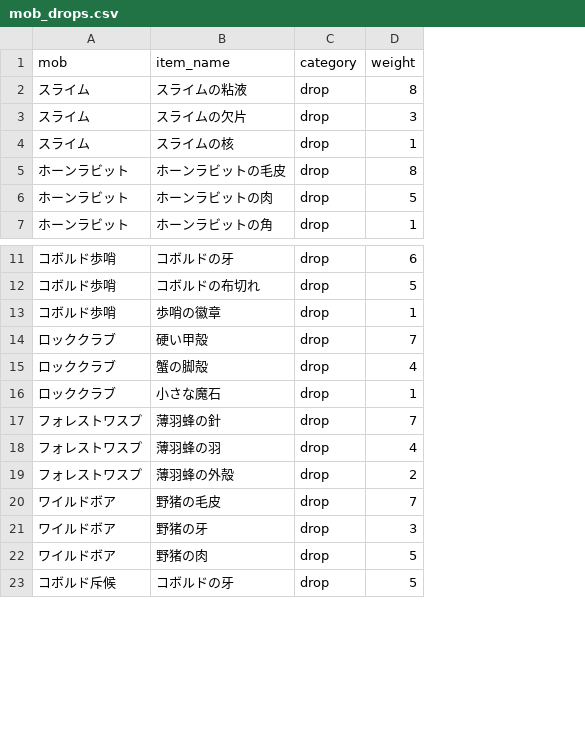
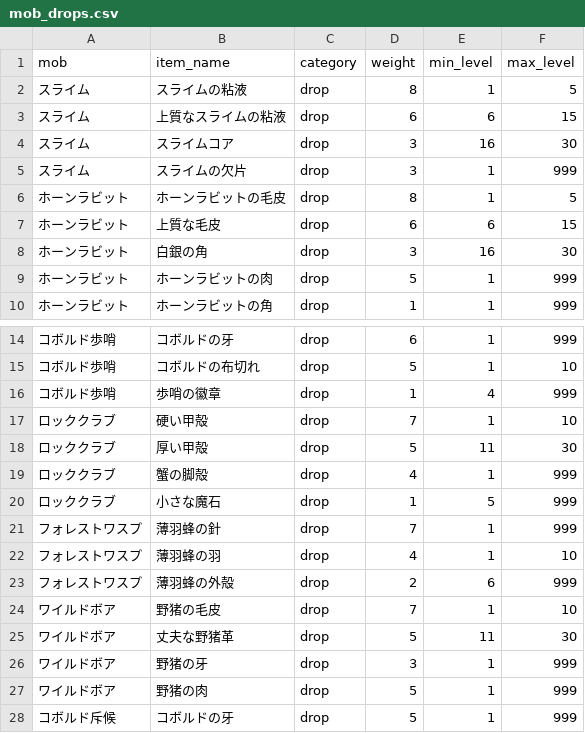
Before and after one commit to gudetama097723/SAW, a CSV file: db/seeds/mob_drops.csv, drawn as a sheet; only a part is shown, gaps mark what is left out; removed rows and columns are numbered as before the commit, all else as after; the diff names each change by its address in the sheet, - before the commit and + after, or states it on an @@ line.

```diff
--- a/db/seeds/mob_drops.csv
+++ b/db/seeds/mob_drops.csv
+column E (min_level), row 2: 1; rows 5-6: 1 | 1; rows 9-10: 1 | 1; rows 14-17: 1 | 1 | 4 | 1; rows 19-24: 1 | 5 | 1 | 1 | 6 | 1; rows 26-28: all 1
+column F (max_level), row 2: 5; rows 5-6: 999 | 5; rows 9-10: 999 | 999; rows 14-17: 999 | 10 | 999 | 10; rows 19-24: 999 | 999 | 999 | 10 | 999 | 10; rows 26-28: all 999
+row 3: スライム | 上質なスライムの粘液 | drop | 6 | 6 | 15
+row 4: スライム | スライムコア | drop | 3 | 16 | 30
-row 4: スライム | スライムの核 | drop | 1
+row 7: ホーンラビット | 上質な毛皮 | drop | 6 | 6 | 15
+row 8: ホーンラビット | 白銀の角 | drop | 3 | 16 | 30
+row 18: ロッククラブ | 厚い甲殻 | drop | 5 | 11 | 30
+row 25: ワイルドボア | 丈夫な野猪革 | drop | 5 | 11 | 30
```
Also changed, not shown: db/seeds/blacksmith_weapons.csv, db/seeds/boss_mobs.csv, 38 other files.
